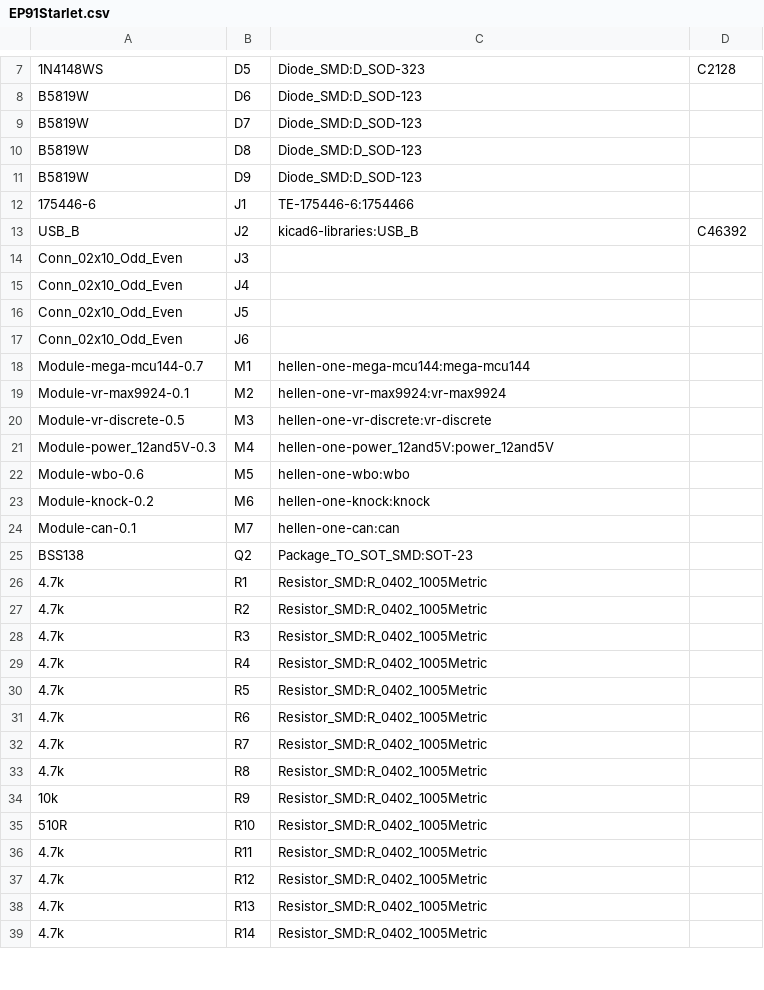
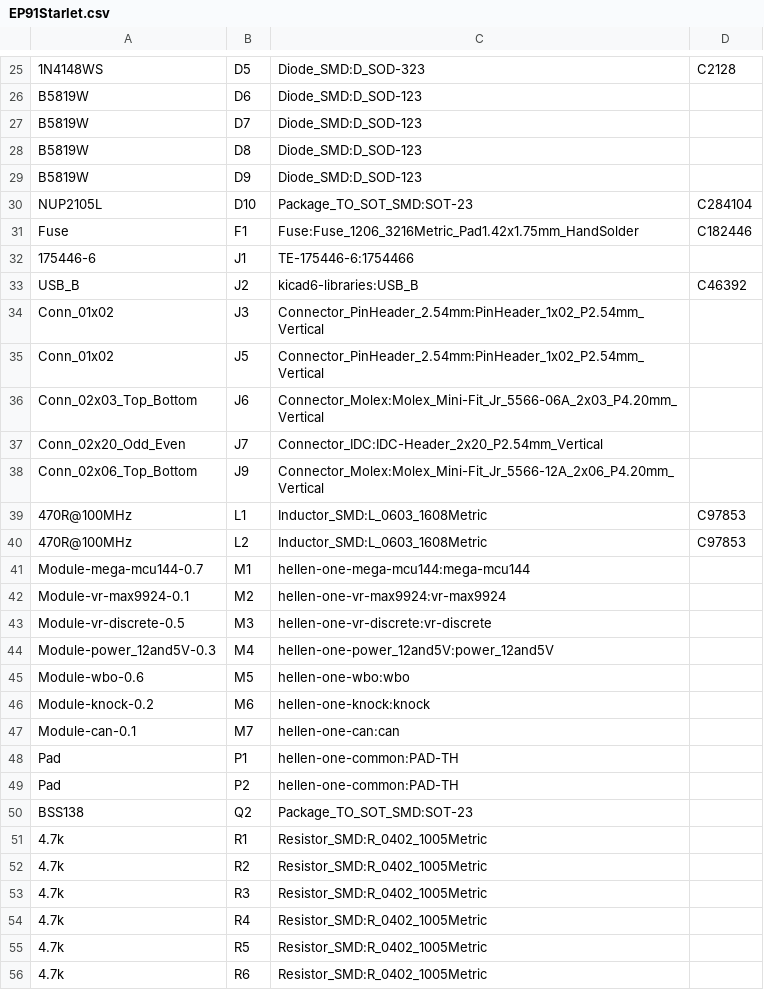
Before and after one commit to 09qwerty/Hellen-EP91-Starlet, a CSV file: gerber/EP91Starlet.csv, drawn as a sheet; only a part is shown, gaps mark what is left out; the shorter side is filled out with more unchanged rows; the diff covers the shown part only.

```diff
--- a/gerber/EP91Starlet.csv
+++ b/gerber/EP91Starlet.csv
@@ -11,8 +29,13 @@
 "B5819W","D9","Diode_SMD:D_SOD-123",""
+"NUP2105L","D10","Package_TO_SOT_SMD:SOT-23","C284104"
+"Fuse","F1","Fuse:Fuse_1206_3216Metric_Pad1.42x1.75mm_HandSolder","C182446"
 "175446-6","J1","TE-175446-6:1754466",""
 "USB_B","J2","kicad6-libraries:USB_B","C46392"
-"Conn_02x10_Odd_Even","J3","",""
-"Conn_02x10_Odd_Even","J4","",""
-"Conn_02x10_Odd_Even","J5","",""
-"Conn_02x10_Odd_Even","J6","",""
+"Conn_01x02","J3","Connector_PinHeader_2.54mm:PinHeader_1x02_P2.54mm_Vertical",""
+"Conn_01x02","J5","Connector_PinHeader_2.54mm:PinHeader_1x02_P2.54mm_Vertical",""
+"Conn_02x03_Top_Bottom","J6","Connector_Molex:Molex_Mini-Fit_Jr_5566-06A_2x03_P4.20mm_Vertical",""
+"Conn_02x20_Odd_Even","J7","Connector_IDC:IDC-Header_2x20_P2.54mm_Vertical",""
+"Conn_02x06_Top_Bottom","J9","Connector_Molex:Molex_Mini-Fit_Jr_5566-12A_2x06_P4.20mm_Vertical",""
+"470R@100MHz","L1","Inductor_SMD:L_0603_1608Metric","C97853"
+"470R@100MHz","L2","Inductor_SMD:L_0603_1608Metric","C97853"
 "Module-mega-mcu144-0.7","M1","hellen-one-mega-mcu144:mega-mcu144",""
@@ -24,2 +47,4 @@
 "Module-can-0.1","M7","hellen-one-can:can",""
+"Pad","P1","hellen-one-common:PAD-TH",""
+"Pad","P2","hellen-one-common:PAD-TH",""
 "BSS138","Q2","Package_TO_SOT_SMD:SOT-23",""
```
Also changed, not shown: 20 added rows, 1 removed row and 3 edited cells elsewhere in this file, gerber/EP91Starlet-all-pos.csv, 16 other files.
